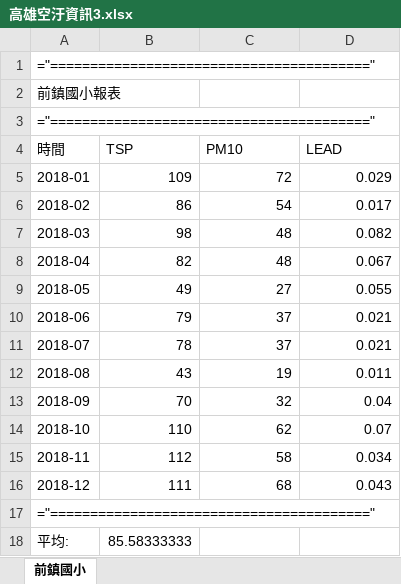
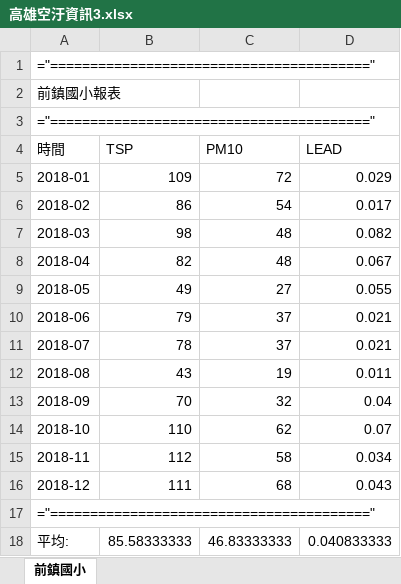
Before and after one commit to maloyang/KH20221202_IoT_Data_Science, an Excel workbook: W06/高雄空汙資訊3.xlsx, sheet 前鎮國小, drawn as a sheet; values as stored, in another font and other column widths than the file's, no borders; formulas without a stored value are shown as written; the diff names each change by its address in the sheet, - before the commit and + after, or states it on an @@ line.

```diff
--- a/W06/高雄空汙資訊3.xlsx (sheet 前鎮國小)
+++ b/W06/高雄空汙資訊3.xlsx (sheet 前鎮國小)
-C18 (PM10): (empty)
+C18 (PM10): 46.83333333
-D18 (LEAD): (empty)
+D18 (LEAD): 0.040833333
```
Also changed, not shown: 1 other file.
